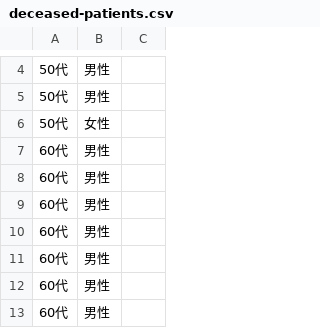
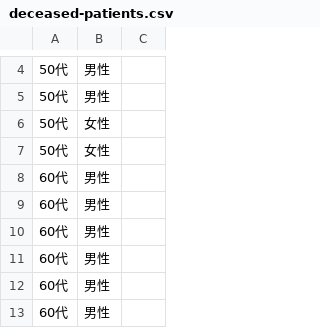
Before and after one commit to code4sabae/opendatagojp, a CSV file: csv/gifu-ken/deceased-patients.csv, drawn as a sheet; only a part is shown, gaps mark what is left out; the shorter side is filled out with more unchanged rows.

```diff
--- a/csv/gifu-ken/deceased-patients.csv
+++ b/csv/gifu-ken/deceased-patients.csv
@@ -6,2 +6,3 @@
 50代,女性,,,,,,,,,
+50代,女性,,,,,,,,,
 60代,男性,,,,,,,,,
```
Also changed, not shown: csv/gifu-ken/advice-center-cases.csv, csv/gifu-ken/call-center-cases.csv, 2 other files.
